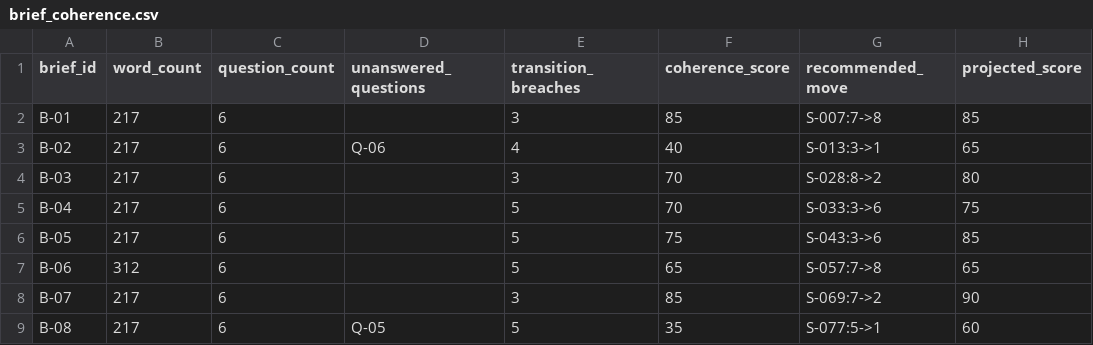
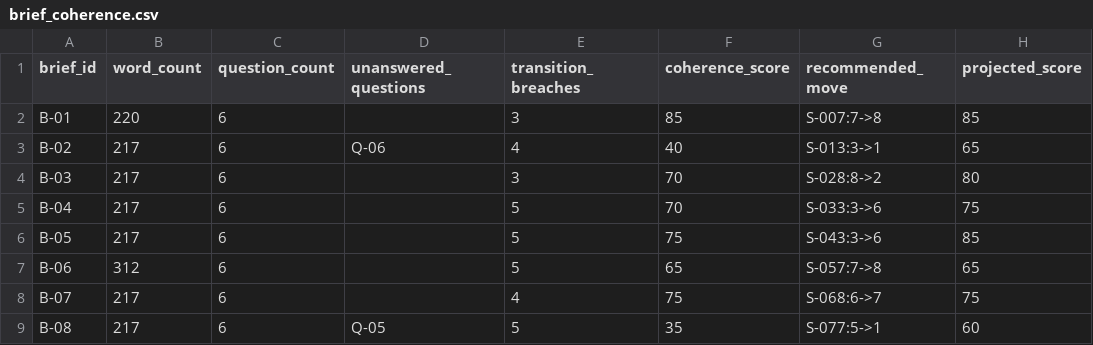
Before and after one commit to muhammady7-netizen/-haseeb-harbor-pipeline, a CSV file: sessions/C/source-pack/gen-g806-leadership-brief-rhetorical-style-audit/gen-g806-leadership-brief-rhetorical-style-audit/solution/files/brief_coherence.csv, drawn as a sheet.

```diff
--- a/sessions/C/source-pack/gen-g806-leadership-brief-rhetorical-style-audit/gen-g806-leadership-brief-rhetorical-style-audit/solution/files/brief_coherence.csv
+++ b/sessions/C/source-pack/gen-g806-leadership-brief-rhetorical-style-audit/gen-g806-leadership-brief-rhetorical-style-audit/solution/files/brief_coherence.csv
@@ -1,3 +1,3 @@
 brief_id,word_count,question_count,unanswered_questions,transition_breaches,coherence_score,recommended_move,projected_score
-B-01,217,6,,3,85,S-007:7->8,85
+B-01,220,6,,3,85,S-007:7->8,85
 B-02,217,6,Q-06,4,40,S-013:3->1,65
@@ -7,3 +7,3 @@ B-05,217,6,,5,75,S-043:3->6,85
 B-06,312,6,,5,65,S-057:7->8,65
-B-07,217,6,,3,85,S-069:7->2,90
+B-07,217,6,,4,75,S-068:6->7,75
 B-08,217,6,Q-05,5,35,S-077:5->1,60
```
Also changed, not shown: sessions/C/source-pack/gen-g806-leadership-brief-rhetorical-style-audit/gen-g806-leadership-brief-rhetorical-style-audit/environment/input/brief_sentences.csv, sessions/C/source-pack/gen-g806-leadership-brief-rhetorical-style-audit/gen-g806-leadership-brief-rhetorical-style-audit/review.csv, 14 other files.
